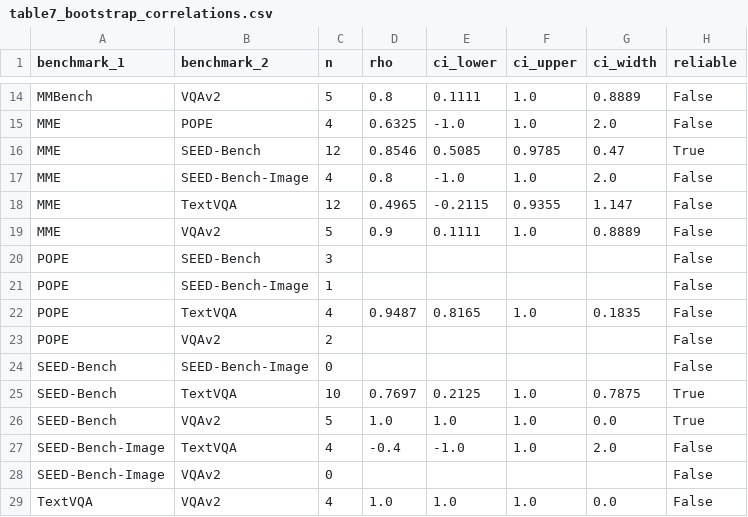
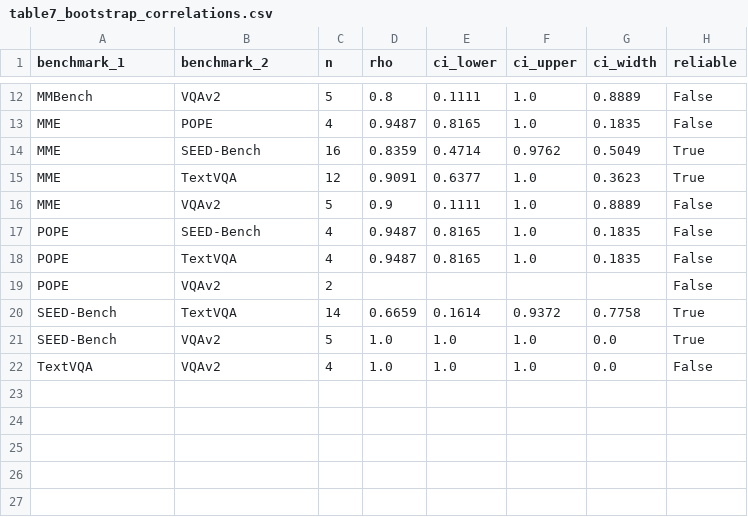
Before and after one commit to Piyush-Sh-bit/research-publications, a CSV file: 2026_mllm_meta_analysis/Tables/table7_bootstrap_correlations.csv, drawn as a sheet; only a part is shown, gaps mark what is left out; removed rows and columns are numbered as before the commit, all else as after; the diff covers the shown part only; the diff names each change by its address in the sheet, - before the commit and + after, or states it on an @@ line.

```diff
--- a/2026_mllm_meta_analysis/Tables/table7_bootstrap_correlations.csv
+++ b/2026_mllm_meta_analysis/Tables/table7_bootstrap_correlations.csv
-D13 (rho): 0.6325
+D13 (rho): 0.9487
-E13 (ci_lower): -1.0
+E13 (ci_lower): 0.8165
-G13 (ci_width): 2.0
+G13 (ci_width): 0.1835
-C14 (n): 12
+C14 (n): 16
-D14 (rho): 0.8546
+D14 (rho): 0.8359
-E14 (ci_lower): 0.5085
+E14 (ci_lower): 0.4714
-F14 (ci_upper): 0.9785
+F14 (ci_upper): 0.9762
-G14 (ci_width): 0.47
+G14 (ci_width): 0.5049
-row 17: MME | SEED-Bench-Image | 4 | 0.8 | -1.0 | 1.0 | 2.0 | False
-D15 (rho): 0.4965
+D15 (rho): 0.9091
-E15 (ci_lower): -0.2115
+E15 (ci_lower): 0.6377
-F15 (ci_upper): 0.9355
+F15 (ci_upper): 1.0
-G15 (ci_width): 1.147
+G15 (ci_width): 0.3623
-H15 (reliable): False
+H15 (reliable): True
-C17 (n): 3
+C17 (n): 4
-D17 (rho): (empty)
+D17 (rho): 0.9487
-E17 (ci_lower): (empty)
+E17 (ci_lower): 0.8165
-F17 (ci_upper): (empty)
+F17 (ci_upper): 1.0
-G17 (ci_width): (empty)
+G17 (ci_width): 0.1835
-row 21: POPE | SEED-Bench-Image | 1 |  |  |  |  | False
-row 24: SEED-Bench | SEED-Bench-Image | 0 |  |  |  |  | False
-C20 (n): 10
+C20 (n): 14
-D20 (rho): 0.7697
+D20 (rho): 0.6659
-E20 (ci_lower): 0.2125
+E20 (ci_lower): 0.1614
-F20 (ci_upper): 1.0
+F20 (ci_upper): 0.9372
-G20 (ci_width): 0.7875
+G20 (ci_width): 0.7758
-row 27: SEED-Bench-Image | TextVQA | 4 | -0.4 | -1.0 | 1.0 | 2.0 | False
-row 28: SEED-Bench-Image | VQAv2 | 0 |  |  |  |  | False
```
Also changed, not shown: 2 removed rows and 29 edited cells elsewhere in this file, 2026_mllm_meta_analysis/Tables/table12_benchmark_leave_one_out.csv, 2026_mllm_meta_analysis/Tables/table13_data_provenance.csv, 29 other files.
